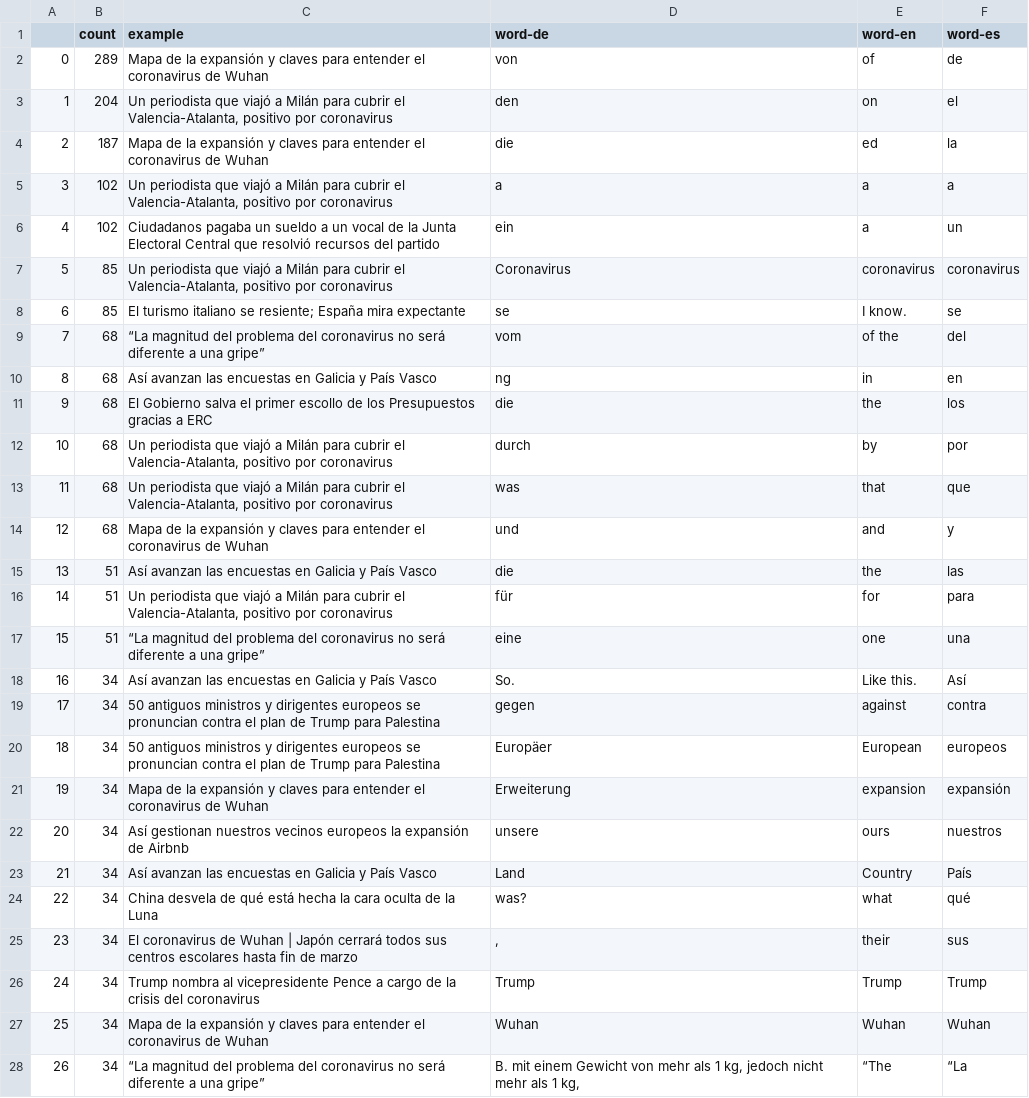
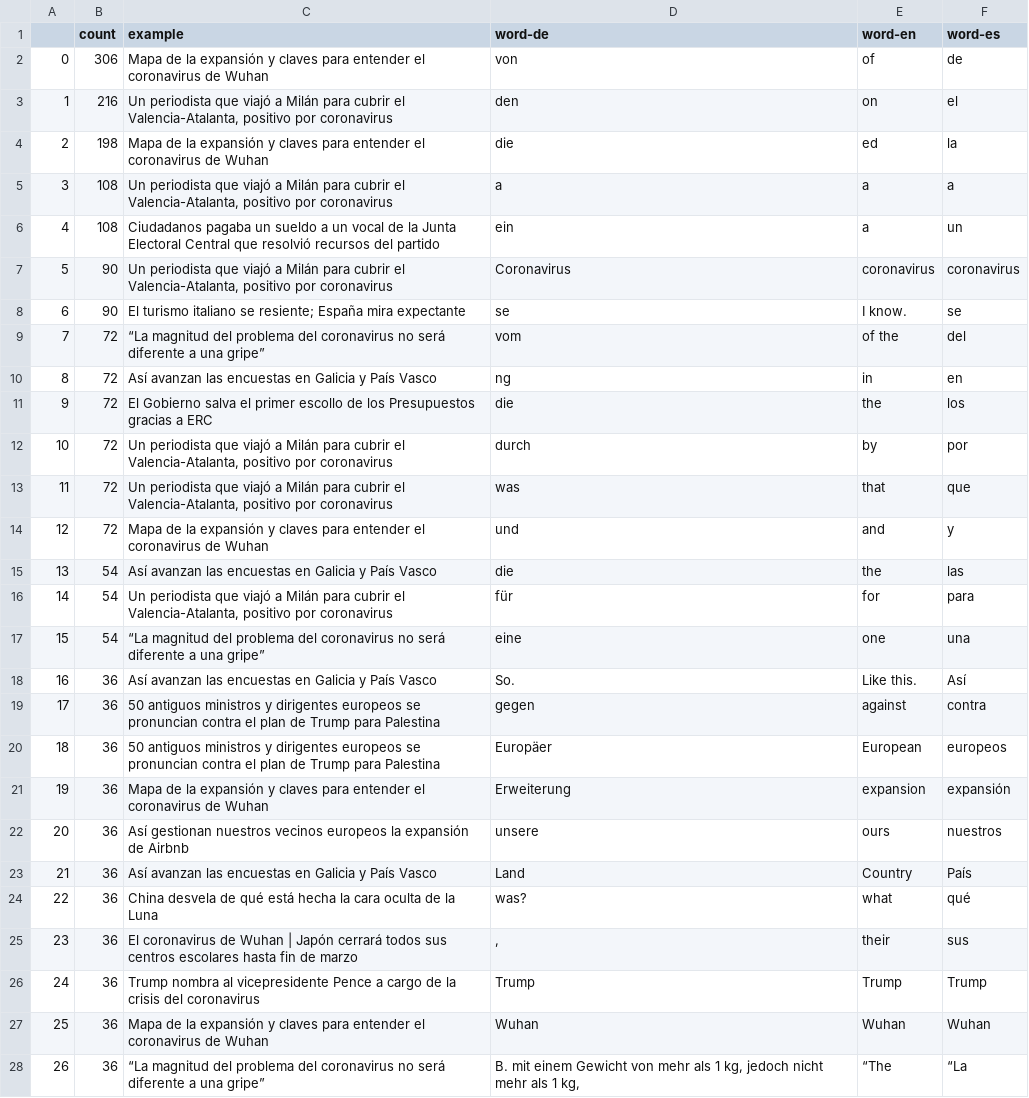
Before and after one commit to sliuxl/LinguaVitaminNews, a CSV file: csv/news/2025/06/2025-06-30-VOCAB--news-es.csv, drawn as a sheet; only a part is shown; the diff covers the shown part only.

```diff
--- a/csv/news/2025/06/2025-06-30-VOCAB--news-es.csv
+++ b/csv/news/2025/06/2025-06-30-VOCAB--news-es.csv
@@ -1,28 +1,28 @@
 ,count,example,word-de,word-en,word-es
-0,289,Mapa de la expansión y claves para entender el coronavirus de Wuhan,von,of,de
-1,204,"Un periodista que viajó a Milán para cubrir el Valencia-Atalanta, positivo por coronavirus",den,on,el
-2,187,Mapa de la expansión y claves para entender el coronavirus de Wuhan,die,ed,la
-3,102,"Un periodista que viajó a Milán para cubrir el Valencia-Atalanta, positivo por coronavirus",a,a,a
-4,102,Ciudadanos pagaba un sueldo a un vocal de la Junta Electoral Central que resolvió recursos del partido,ein,a,un
-5,85,"Un periodista que viajó a Milán para cubrir el Valencia-Atalanta, positivo por coronavirus",Coronavirus,coronavirus,coronavirus
-6,85,El turismo italiano se resiente; España mira expectante,se,I know.,se
-7,68,“La magnitud del problema del coronavirus no será diferente a una gripe”,vom,of the,del
-8,68,Así avanzan las encuestas en Galicia y País Vasco,ng,in,en
-9,68,El Gobierno salva el primer escollo de los Presupuestos gracias a ERC,die,the,los
-10,68,"Un periodista que viajó a Milán para cubrir el Valencia-Atalanta, positivo por coronavirus",durch,by,por
-11,68,"Un periodista que viajó a Milán para cubrir el Valencia-Atalanta, positivo por coronavirus",was,that,que
-12,68,Mapa de la expansión y claves para entender el coronavirus de Wuhan,und,and,y
-13,51,Así avanzan las encuestas en Galicia y País Vasco,die,the,las
-14,51,"Un periodista que viajó a Milán para cubrir el Valencia-Atalanta, positivo por coronavirus",für,for,para
-15,51,“La magnitud del problema del coronavirus no será diferente a una gripe”,eine,one,una
-16,34,Así avanzan las encuestas en Galicia y País Vasco,So.,Like this.,Así
-17,34,50 antiguos ministros y dirigentes europeos se pronuncian contra el plan de Trump para Palestina,gegen,against,contra
-18,34,50 antiguos ministros y dirigentes europeos se pronuncian contra el plan de Trump para Palestina,Europäer,European,europeos
-19,34,Mapa de la expansión y claves para entender el coronavirus de Wuhan,Erweiterung,expansion,expansión
-20,34,Así gestionan nuestros vecinos europeos la expansión de Airbnb,unsere,ours,nuestros
-21,34,Así avanzan las encuestas en Galicia y País Vasco,Land,Country,País
-22,34,China desvela de qué está hecha la cara oculta de la Luna,was?,what,qué
-23,34,El coronavirus de Wuhan | Japón cerrará todos sus centros escolares hasta fin de marzo,",",their,sus
-24,34,Trump nombra al vicepresidente Pence a cargo de la crisis del coronavirus,Trump,Trump,Trump
-25,34,Mapa de la expansión y claves para entender el coronavirus de Wuhan,Wuhan,Wuhan,Wuhan
-26,34,“La magnitud del problema del coronavirus no será diferente a una gripe”,"B. mit einem Gewicht von mehr als 1 kg, jedoch nicht mehr als 1 kg,",“The,“La
+0,306,Mapa de la expansión y claves para entender el coronavirus de Wuhan,von,of,de
+1,216,"Un periodista que viajó a Milán para cubrir el Valencia-Atalanta, positivo por coronavirus",den,on,el
+2,198,Mapa de la expansión y claves para entender el coronavirus de Wuhan,die,ed,la
+3,108,"Un periodista que viajó a Milán para cubrir el Valencia-Atalanta, positivo por coronavirus",a,a,a
+4,108,Ciudadanos pagaba un sueldo a un vocal de la Junta Electoral Central que resolvió recursos del partido,ein,a,un
+5,90,"Un periodista que viajó a Milán para cubrir el Valencia-Atalanta, positivo por coronavirus",Coronavirus,coronavirus,coronavirus
+6,90,El turismo italiano se resiente; España mira expectante,se,I know.,se
+7,72,“La magnitud del problema del coronavirus no será diferente a una gripe”,vom,of the,del
+8,72,Así avanzan las encuestas en Galicia y País Vasco,ng,in,en
+9,72,El Gobierno salva el primer escollo de los Presupuestos gracias a ERC,die,the,los
+10,72,"Un periodista que viajó a Milán para cubrir el Valencia-Atalanta, positivo por coronavirus",durch,by,por
+11,72,"Un periodista que viajó a Milán para cubrir el Valencia-Atalanta, positivo por coronavirus",was,that,que
+12,72,Mapa de la expansión y claves para entender el coronavirus de Wuhan,und,and,y
+13,54,Así avanzan las encuestas en Galicia y País Vasco,die,the,las
+14,54,"Un periodista que viajó a Milán para cubrir el Valencia-Atalanta, positivo por coronavirus",für,for,para
+15,54,“La magnitud del problema del coronavirus no será diferente a una gripe”,eine,one,una
+16,36,Así avanzan las encuestas en Galicia y País Vasco,So.,Like this.,Así
+17,36,50 antiguos ministros y dirigentes europeos se pronuncian contra el plan de Trump para Palestina,gegen,against,contra
+18,36,50 antiguos ministros y dirigentes europeos se pronuncian contra el plan de Trump para Palestina,Europäer,European,europeos
+19,36,Mapa de la expansión y claves para entender el coronavirus de Wuhan,Erweiterung,expansion,expansión
+20,36,Así gestionan nuestros vecinos europeos la expansión de Airbnb,unsere,ours,nuestros
+21,36,Así avanzan las encuestas en Galicia y País Vasco,Land,Country,País
+22,36,China desvela de qué está hecha la cara oculta de la Luna,was?,what,qué
+23,36,El coronavirus de Wuhan | Japón cerrará todos sus centros escolares hasta fin de marzo,",",their,sus
+24,36,Trump nombra al vicepresidente Pence a cargo de la crisis del coronavirus,Trump,Trump,Trump
+25,36,Mapa de la expansión y claves para entender el coronavirus de Wuhan,Wuhan,Wuhan,Wuhan
+26,36,“La magnitud del problema del coronavirus no será diferente a una gripe”,"B. mit einem Gewicht von mehr als 1 kg, jedoch nicht mehr als 1 kg,",“The,“La
```
Also changed, not shown: 142 edited cells elsewhere in this file, 3 other files.
